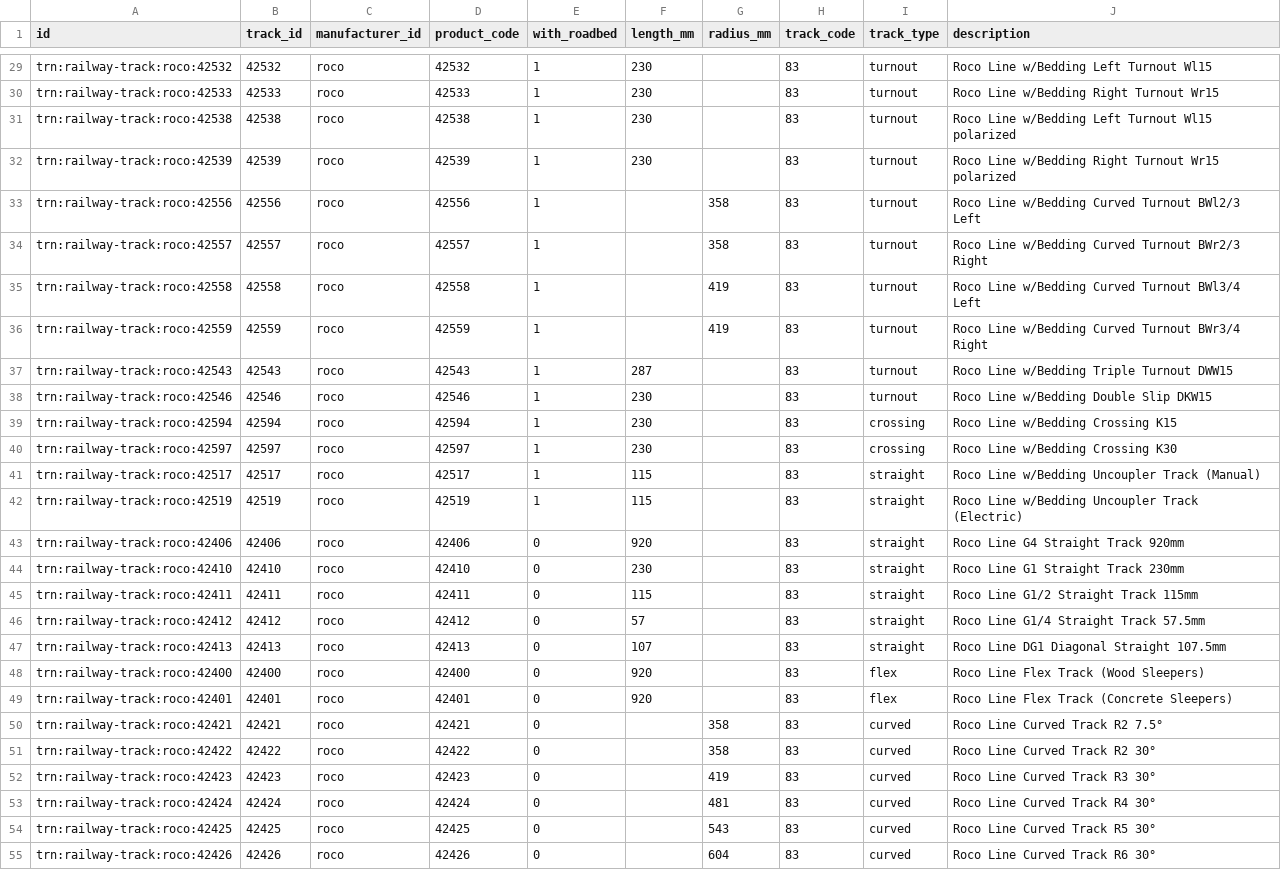
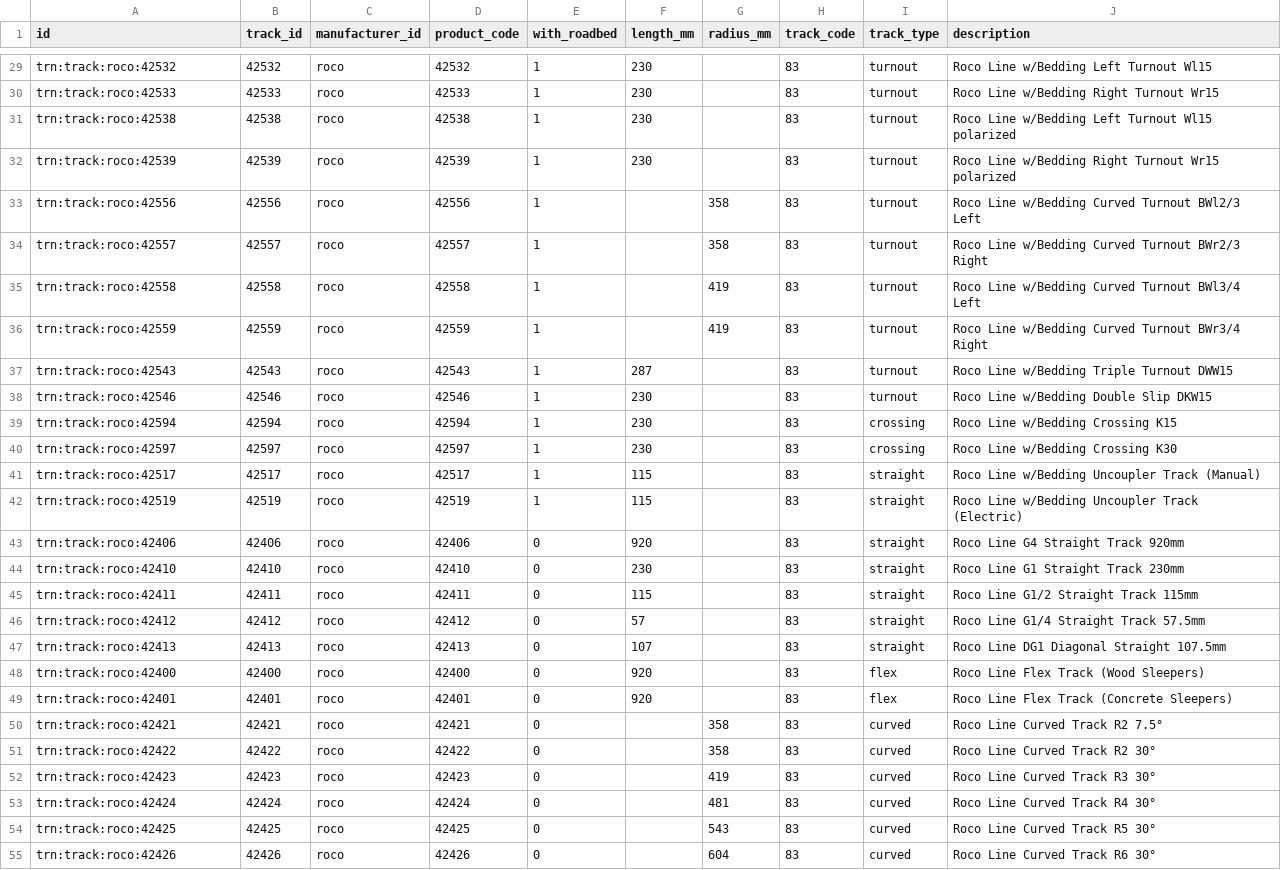
Before and after one commit to CarloMicieli/rusty-shed, a CSV file: src-tauri/seed/track_products.csv, drawn as a sheet; only a part is shown, gaps mark what is left out; the diff covers the shown part only; the diff names each change by its address in the sheet, - before the commit and + after, or states it on an @@ line.

```diff
--- a/src-tauri/seed/track_products.csv
+++ b/src-tauri/seed/track_products.csv
-A29 (id): trn:railway-track:roco:42532
+A29 (id): trn:track:roco:42532
-A30 (id): trn:railway-track:roco:42533
+A30 (id): trn:track:roco:42533
-A31 (id): trn:railway-track:roco:42538
+A31 (id): trn:track:roco:42538
-A32 (id): trn:railway-track:roco:42539
+A32 (id): trn:track:roco:42539
-A33 (id): trn:railway-track:roco:42556
+A33 (id): trn:track:roco:42556
-A34 (id): trn:railway-track:roco:42557
+A34 (id): trn:track:roco:42557
-A35 (id): trn:railway-track:roco:42558
+A35 (id): trn:track:roco:42558
-A36 (id): trn:railway-track:roco:42559
+A36 (id): trn:track:roco:42559
-A37 (id): trn:railway-track:roco:42543
+A37 (id): trn:track:roco:42543
-A38 (id): trn:railway-track:roco:42546
+A38 (id): trn:track:roco:42546
-A39 (id): trn:railway-track:roco:42594
+A39 (id): trn:track:roco:42594
-A40 (id): trn:railway-track:roco:42597
+A40 (id): trn:track:roco:42597
-A41 (id): trn:railway-track:roco:42517
+A41 (id): trn:track:roco:42517
-A42 (id): trn:railway-track:roco:42519
+A42 (id): trn:track:roco:42519
-A43 (id): trn:railway-track:roco:42406
+A43 (id): trn:track:roco:42406
-A44 (id): trn:railway-track:roco:42410
+A44 (id): trn:track:roco:42410
-A45 (id): trn:railway-track:roco:42411
+A45 (id): trn:track:roco:42411
-A46 (id): trn:railway-track:roco:42412
+A46 (id): trn:track:roco:42412
-A47 (id): trn:railway-track:roco:42413
+A47 (id): trn:track:roco:42413
-A48 (id): trn:railway-track:roco:42400
+A48 (id): trn:track:roco:42400
-A49 (id): trn:railway-track:roco:42401
+A49 (id): trn:track:roco:42401
-A50 (id): trn:railway-track:roco:42421
+A50 (id): trn:track:roco:42421
-A51 (id): trn:railway-track:roco:42422
+A51 (id): trn:track:roco:42422
-A52 (id): trn:railway-track:roco:42423
+A52 (id): trn:track:roco:42423
-A53 (id): trn:railway-track:roco:42424
+A53 (id): trn:track:roco:42424
-A54 (id): trn:railway-track:roco:42425
+A54 (id): trn:track:roco:42425
-A55 (id): trn:railway-track:roco:42426
+A55 (id): trn:track:roco:42426
```
Also changed, not shown: 112 edited cells elsewhere in this file, src-tauri/seed/couplers.csv, src-tauri/seed/decoders.csv, 9 other files.
